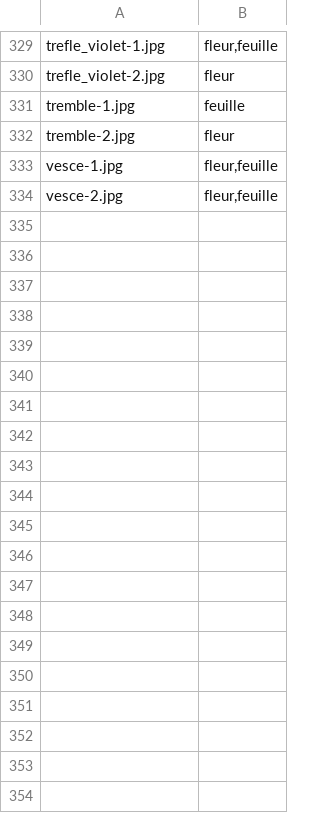
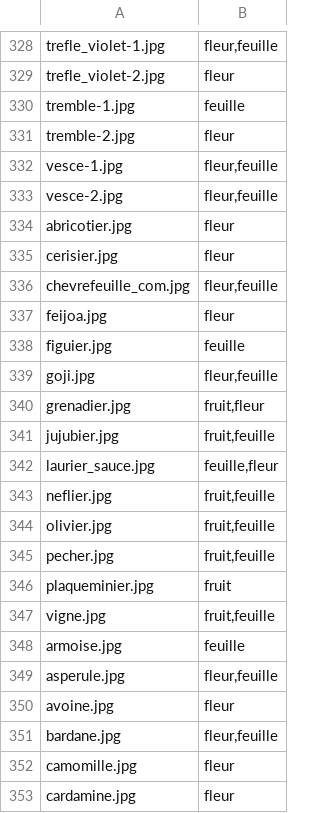
Before and after one commit to Rohith-Itagi7/atlas-especes, a TSV file: img/quiz-extra/_aspects.tsv, drawn as a sheet; only a part is shown, gaps mark what is left out; the diff covers the shown part only; the diff names each change by its address in the sheet, - before the commit and + after, or states it on an @@ line.

```diff
--- a/img/quiz-extra/_aspects.tsv
+++ b/img/quiz-extra/_aspects.tsv
+row 334: abricotier.jpg | fleur
+row 335: cerisier.jpg | fleur
+row 336: chevrefeuille_com.jpg | fleur,feuille
+row 337: feijoa.jpg | fleur
+row 338: figuier.jpg | feuille
+row 339: goji.jpg | fleur,feuille
+row 340: grenadier.jpg | fruit,fleur
+row 341: jujubier.jpg | fruit,feuille
+row 342: laurier_sauce.jpg | feuille,fleur
+row 343: neflier.jpg | fruit,feuille
+row 344: olivier.jpg | fruit,feuille
+row 345: pecher.jpg | fruit,feuille
+row 346: plaqueminier.jpg | fruit
+row 347: vigne.jpg | fruit,feuille
+row 348: armoise.jpg | feuille
+row 349: asperule.jpg | fleur,feuille
+row 350: avoine.jpg | fleur
+row 351: bardane.jpg | fleur,feuille
+row 352: camomille.jpg | fleur
+row 353: cardamine.jpg | fleur
```
Also changed, not shown: 25 added rows and 2 removed rows elsewhere in this file, 5 other files.
